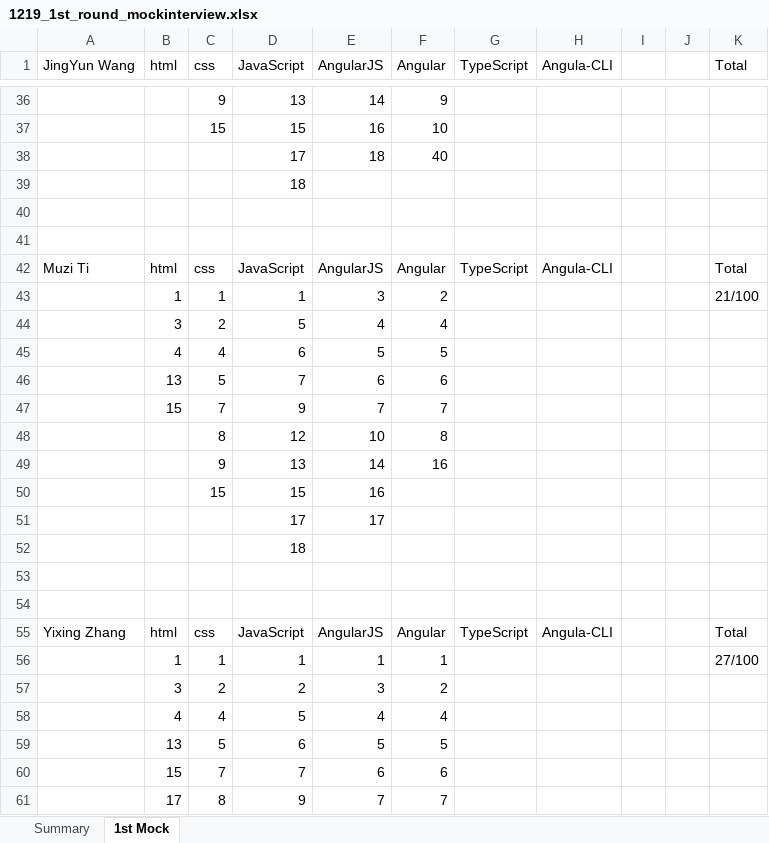
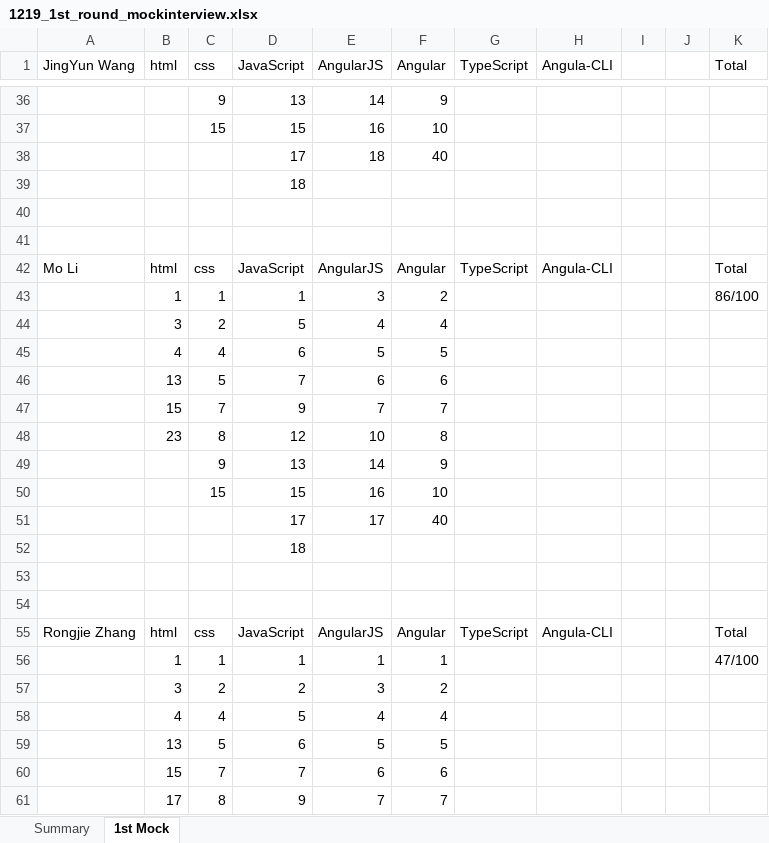
Before and after one commit to specter01wj/Jago_Link_Training, an Excel workbook: Angular/mock_interview/12_2019/1219_1st_round_mockinterview.xlsx, sheet 1st Mock, drawn as a sheet; only a part is shown, gaps mark what is left out; values as stored, in another font and other column widths than the file's, no cell formats; the diff covers the shown part only; the diff names each change by its address in the sheet, - before the commit and + after, or states it on an @@ line.

```diff
--- a/Angular/mock_interview/12_2019/1219_1st_round_mockinterview.xlsx (sheet 1st Mock)
+++ b/Angular/mock_interview/12_2019/1219_1st_round_mockinterview.xlsx (sheet 1st Mock)
-A42 (JingYun Wang): Muzi Ti
+A42 (JingYun Wang): Mo Li
-K43 (Total): 21/100
+K43 (Total): 86/100
-B48 (html): (empty)
+B48 (html): 23
-F49 (Angular): 16
+F49 (Angular): 9
-F50 (Angular): (empty)
+F50 (Angular): 10
-F51 (Angular): (empty)
+F51 (Angular): 40
-A55 (JingYun Wang): Yixing Zhang
+A55 (JingYun Wang): Rongjie Zhang
-K56 (Total): 27/100
+K56 (Total): 47/100
```
Also changed, not shown: 15 added rows and 4 edited cells elsewhere in this sheet, cell formats.
